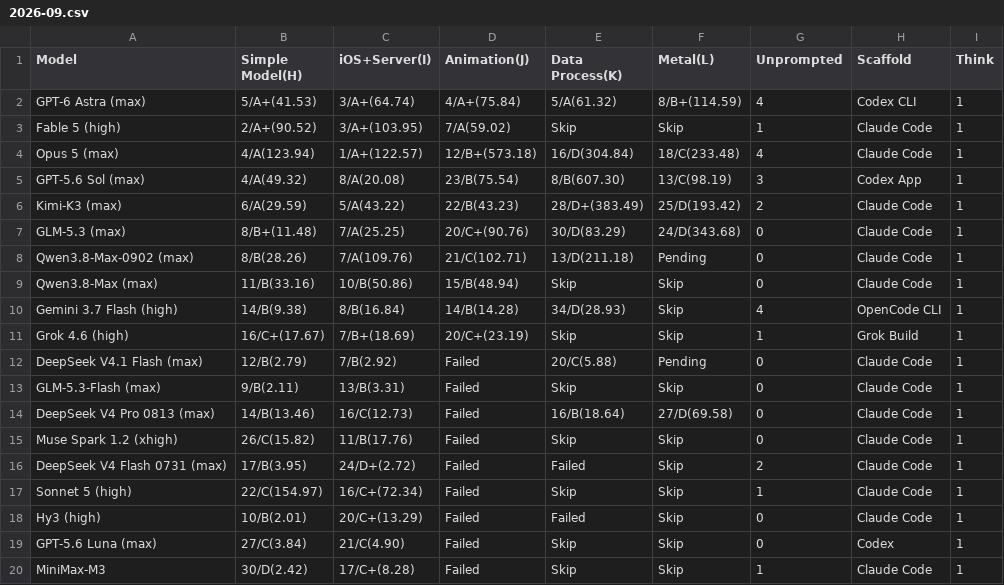
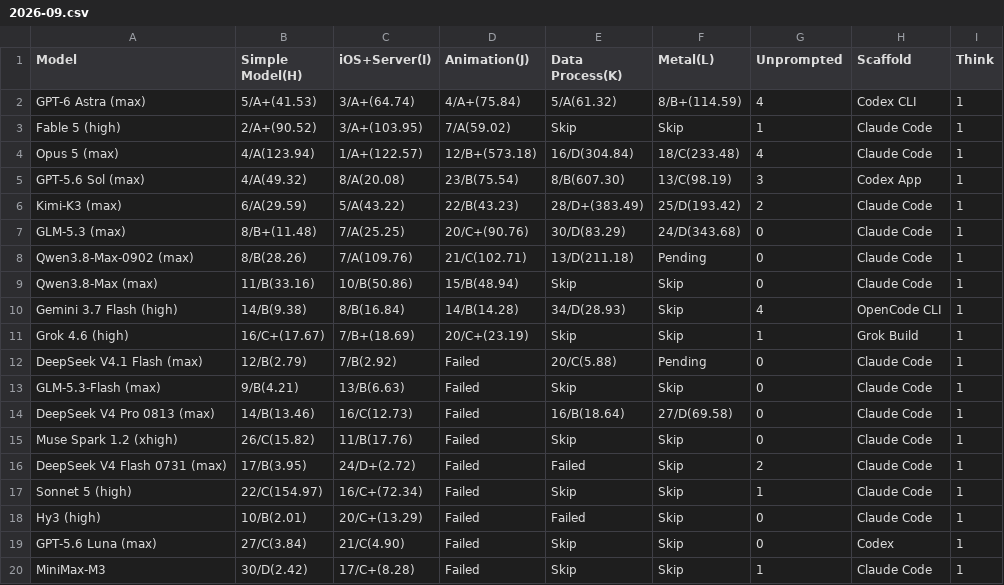
Before and after one commit to llm2014/llm_benchmark, a CSV file: docs/data/code_v3/2026-09.csv, drawn as a sheet.

```diff
--- a/docs/data/code_v3/2026-09.csv
+++ b/docs/data/code_v3/2026-09.csv
@@ -12,3 +12,3 @@ Grok 4.6 (high),16/C+(17.67),7/B+(18.69),20/C+(23.19),Skip,Skip,1,Grok Build,1
 DeepSeek V4.1 Flash (max),12/B(2.79),7/B(2.92),Failed,20/C(5.88),Pending,0,Claude Code,1
-GLM-5.3-Flash (max),9/B(2.11),13/B(3.31),Failed,Skip,Skip,0,Claude Code,1
+GLM-5.3-Flash (max),9/B(4.21),13/B(6.63),Failed,Skip,Skip,0,Claude Code,1
 DeepSeek V4 Pro 0813 (max),14/B(13.46),16/C(12.73),Failed,16/B(18.64),27/D(69.58),0,Claude Code,1
```
Also changed, not shown: docs/data/logic/2026-09.csv.
